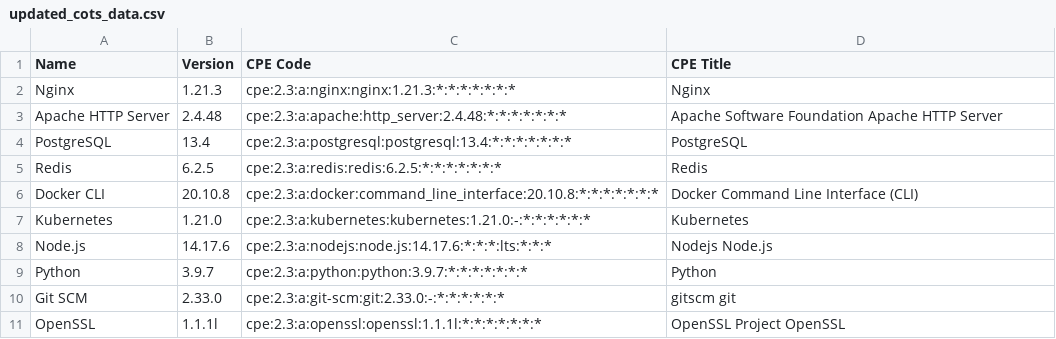
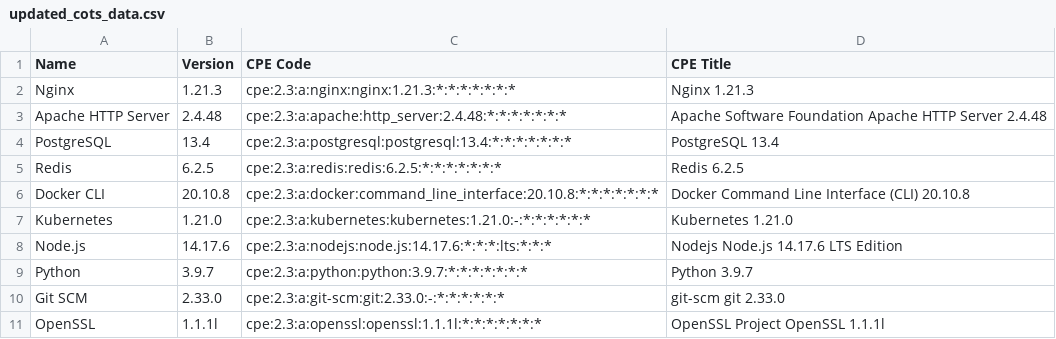
Before and after one commit to louisfrm/CPE-Matcher, a CSV file: output/updated_cots_data.csv, drawn as a sheet.

Commit message:
fix: use full CPE title instead of cleaned title in CSV output

```diff
--- a/output/updated_cots_data.csv
+++ b/output/updated_cots_data.csv
@@ -1,11 +1,11 @@
 Name,Version,CPE Code,CPE Title
-Nginx,1.21.3,cpe:2.3:a:nginx:nginx:1.21.3:*:*:*:*:*:*:*,Nginx
-Apache HTTP Server,2.4.48,cpe:2.3:a:apache:http_server:2.4.48:*:*:*:*:*:*:*,Apache Software Foundation Apache HTTP Server
-PostgreSQL,13.4,cpe:2.3:a:postgresql:postgresql:13.4:*:*:*:*:*:*:*,PostgreSQL
-Redis,6.2.5,cpe:2.3:a:redis:redis:6.2.5:*:*:*:*:*:*:*,Redis
-Docker CLI,20.10.8,cpe:2.3:a:docker:command_line_interface:20.10.8:*:*:*:*:*:*:*,Docker Command Line Interface (CLI)
-Kubernetes,1.21.0,cpe:2.3:a:kubernetes:kubernetes:1.21.0:-:*:*:*:*:*:*,Kubernetes
-Node.js,14.17.6,cpe:2.3:a:nodejs:node.js:14.17.6:*:*:*:lts:*:*:*,Nodejs Node.js
-Python,3.9.7,cpe:2.3:a:python:python:3.9.7:*:*:*:*:*:*:*,Python
-Git SCM,2.33.0,cpe:2.3:a:git-scm:git:2.33.0:-:*:*:*:*:*:*,gitscm git
-OpenSSL,1.1.1l,cpe:2.3:a:openssl:openssl:1.1.1l:*:*:*:*:*:*:*,OpenSSL Project OpenSSL
+Nginx,1.21.3,cpe:2.3:a:nginx:nginx:1.21.3:*:*:*:*:*:*:*,Nginx 1.21.3
+Apache HTTP Server,2.4.48,cpe:2.3:a:apache:http_server:2.4.48:*:*:*:*:*:*:*,Apache Software Foundation Apache HTTP Server 2.4.48
+PostgreSQL,13.4,cpe:2.3:a:postgresql:postgresql:13.4:*:*:*:*:*:*:*,PostgreSQL 13.4
+Redis,6.2.5,cpe:2.3:a:redis:redis:6.2.5:*:*:*:*:*:*:*,Redis 6.2.5
+Docker CLI,20.10.8,cpe:2.3:a:docker:command_line_interface:20.10.8:*:*:*:*:*:*:*,Docker Command Line Interface (CLI) 20.10.8
+Kubernetes,1.21.0,cpe:2.3:a:kubernetes:kubernetes:1.21.0:-:*:*:*:*:*:*,Kubernetes 1.21.0
+Node.js,14.17.6,cpe:2.3:a:nodejs:node.js:14.17.6:*:*:*:lts:*:*:*,Nodejs Node.js 14.17.6 LTS Edition
+Python,3.9.7,cpe:2.3:a:python:python:3.9.7:*:*:*:*:*:*:*,Python 3.9.7
+Git SCM,2.33.0,cpe:2.3:a:git-scm:git:2.33.0:-:*:*:*:*:*:*,git-scm git 2.33.0
+OpenSSL,1.1.1l,cpe:2.3:a:openssl:openssl:1.1.1l:*:*:*:*:*:*:*,OpenSSL Project OpenSSL 1.1.1l
```
Also changed, not shown: 1 other file.
